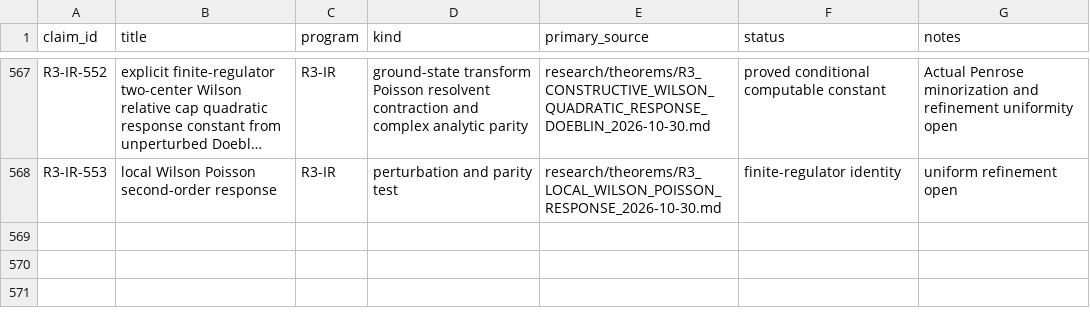
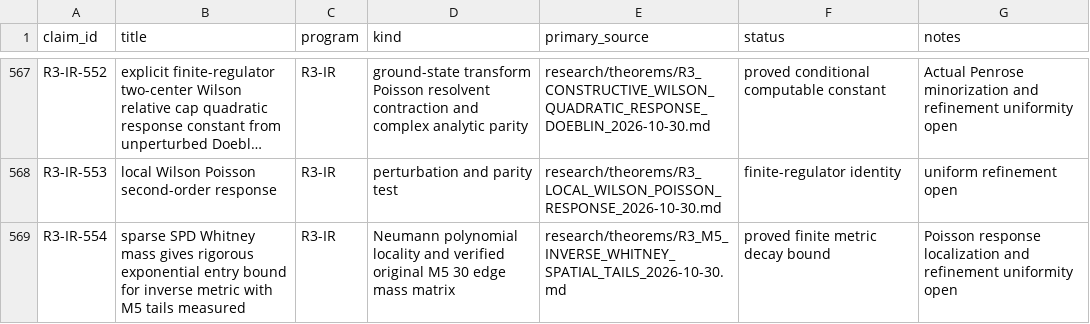
Before and after one commit to syncgravity/Singular-Boundary, a CSV file: research/claims/CLAIM_LEDGER.csv, drawn as a sheet; only a part is shown, gaps mark what is left out; long unchanged cells end in …; the diff names each change by its address in the sheet, - before the commit and + after, or states it on an @@ line.

Commit message:
ledger: R3-IR-554 finite inverse Whitney locality and unresolved Poisson dynamics

```diff
--- a/research/claims/CLAIM_LEDGER.csv
+++ b/research/claims/CLAIM_LEDGER.csv
+row 569: R3-IR-554 | sparse SPD Whitney mass gives rigorous exponential entry bound for inverse metric with M5 tails measured | R3-IR | Neumann polynomial locality and verified original M5 30 edge mass matrix | research/theorems/R3_M5_INVERSE_WHITNEY_SPATIAL_TAILS_2026-10-30.md | proved finite metric decay bound | Poisson response localization and refinement uniformity open
```
